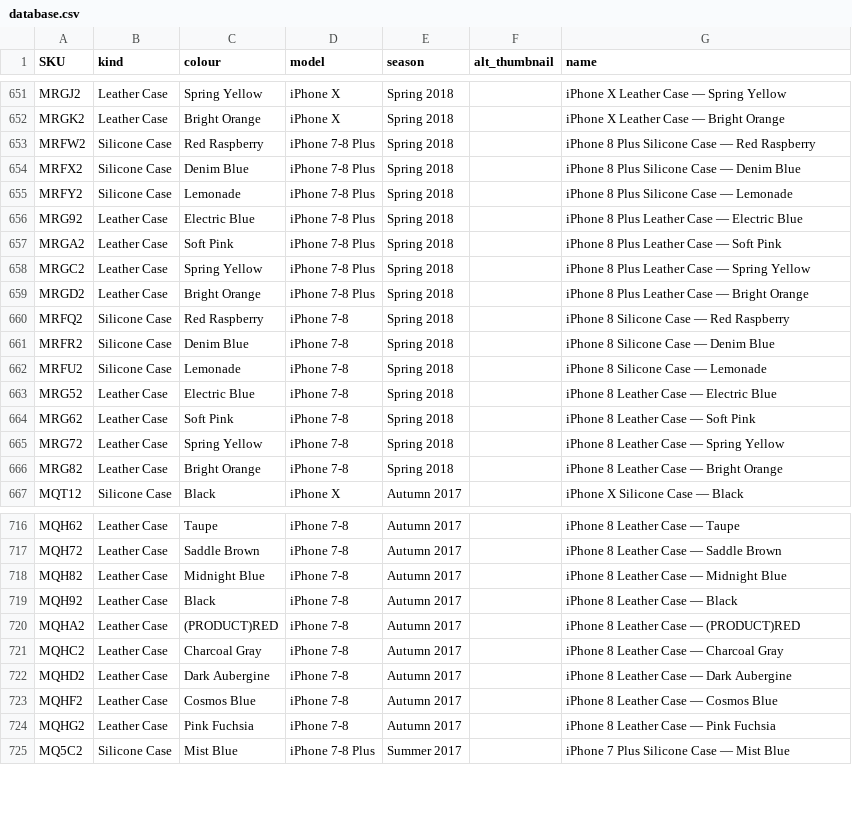
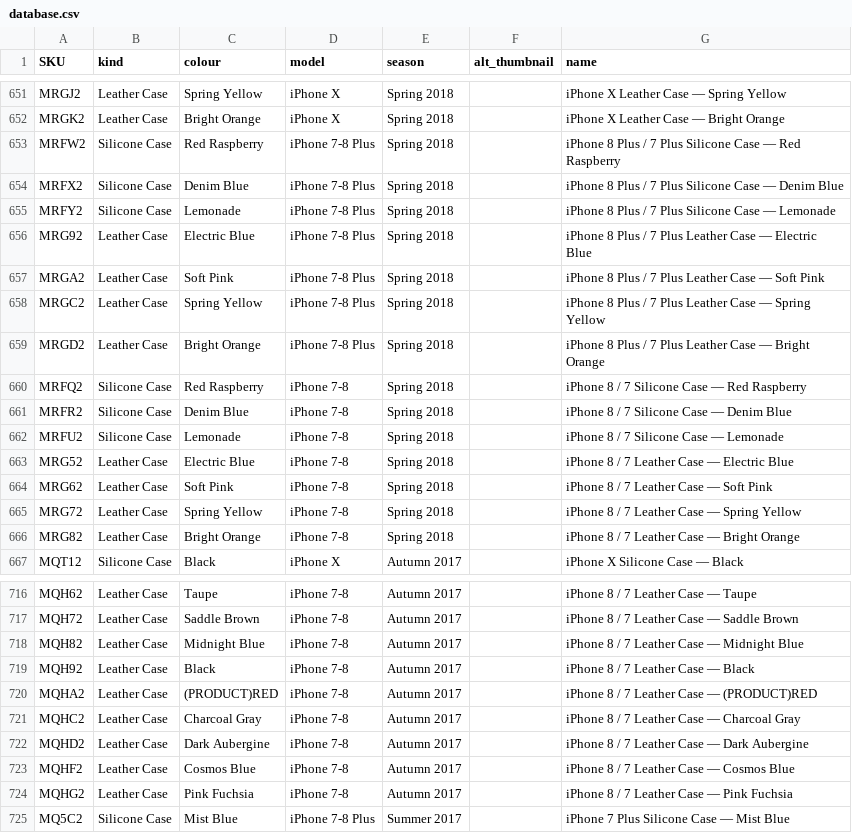
Before and after one commit to JonathanSeriesX/everycase, a CSV file: scripts/database.csv, drawn as a sheet; only a part is shown, gaps mark what is left out; the diff covers the shown part only; the diff names each change by its address in the sheet, - before the commit and + after, or states it on an @@ line.

```diff
--- a/scripts/database.csv
+++ b/scripts/database.csv
-G653 (name): …8 Plus Silicone Case…
+G653 (name): …8 Plus / 7 Plus Silicone Case…
-G654 (name): iPhone 8 Plus Silicone Case — Denim Blue
+G654 (name): iPhone 8 Plus / 7 Plus Silicone Case — Denim Blue
-G655 (name): iPhone 8 Plus Silicone Case — Lemonade
+G655 (name): iPhone 8 Plus / 7 Plus Silicone Case — Lemonade
-G656 (name): …8 Plus Leather Case…
+G656 (name): …8 Plus / 7 Plus Leather Case…
-G657 (name): iPhone 8 Plus Leather Case — Soft Pink
+G657 (name): iPhone 8 Plus / 7 Plus Leather Case — Soft Pink
-G658 (name): …8 Plus Leather Case…
+G658 (name): …8 Plus / 7 Plus Leather Case…
-G659 (name): …8 Plus Leather Case…
+G659 (name): …8 Plus / 7 Plus Leather Case…
-G660 (name): iPhone 8 Silicone Case — Red Raspberry
+G660 (name): iPhone 8 / 7 Silicone Case — Red Raspberry
-G661 (name): iPhone 8 Silicone Case — Denim Blue
+G661 (name): iPhone 8 / 7 Silicone Case — Denim Blue
-G662 (name): iPhone 8 Silicone Case — Lemonade
+G662 (name): iPhone 8 / 7 Silicone Case — Lemonade
-G663 (name): iPhone 8 Leather Case — Electric Blue
+G663 (name): iPhone 8 / 7 Leather Case — Electric Blue
-G664 (name): iPhone 8 Leather Case — Soft Pink
+G664 (name): iPhone 8 / 7 Leather Case — Soft Pink
-G665 (name): iPhone 8 Leather Case — Spring Yellow
+G665 (name): iPhone 8 / 7 Leather Case — Spring Yellow
-G666 (name): iPhone 8 Leather Case — Bright Orange
+G666 (name): iPhone 8 / 7 Leather Case — Bright Orange
-G716 (name): iPhone 8 Leather Case — Taupe
+G716 (name): iPhone 8 / 7 Leather Case — Taupe
-G717 (name): iPhone 8 Leather Case — Saddle Brown
+G717 (name): iPhone 8 / 7 Leather Case — Saddle Brown
-G718 (name): iPhone 8 Leather Case — Midnight Blue
+G718 (name): iPhone 8 / 7 Leather Case — Midnight Blue
-G719 (name): iPhone 8 Leather Case — Black
+G719 (name): iPhone 8 / 7 Leather Case — Black
-G720 (name): iPhone 8 Leather Case — (PRODUCT)RED
+G720 (name): iPhone 8 / 7 Leather Case — (PRODUCT)RED
-G721 (name): iPhone 8 Leather Case — Charcoal Gray
+G721 (name): iPhone 8 / 7 Leather Case — Charcoal Gray
-G722 (name): iPhone 8 Leather Case — Dark Aubergine
+G722 (name): iPhone 8 / 7 Leather Case — Dark Aubergine
-G723 (name): iPhone 8 Leather Case — Cosmos Blue
+G723 (name): iPhone 8 / 7 Leather Case — Cosmos Blue
-G724 (name): iPhone 8 Leather Case — Pink Fuchsia
+G724 (name): iPhone 8 / 7 Leather Case — Pink Fuchsia
```
Also changed, not shown: 33 edited cells elsewhere in this file, 2 other files.
